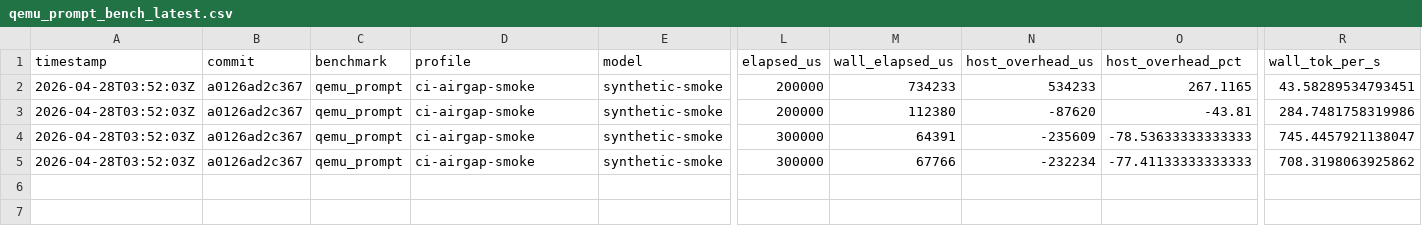
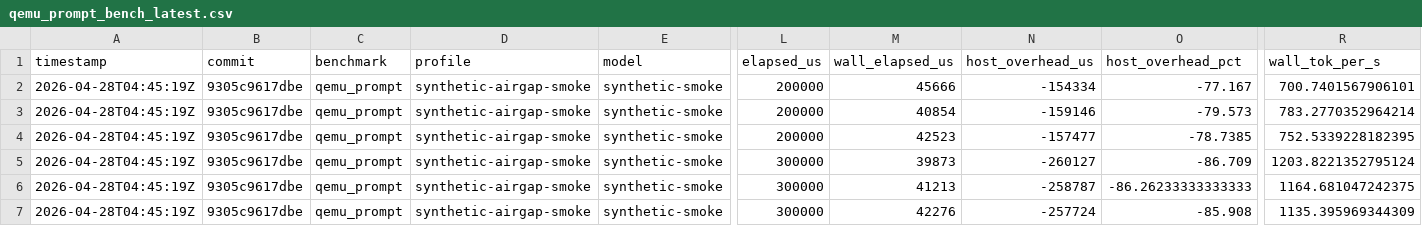
Before and after one commit to daniel-mf-92/holyc-inference, a CSV file: bench/results/qemu_prompt_bench_latest.csv, drawn as a sheet; only a part is shown, gaps mark what is left out; addresses are those after the commit; rows hold the shown columns only; the diff names each change by its address in the sheet, - before the commit and + after, or states it on an @@ line.

Commit message:
feat(inference): codex iteration 20260428-064215

```diff
--- a/bench/results/qemu_prompt_bench_latest.csv
+++ b/bench/results/qemu_prompt_bench_latest.csv
-A2:A3 (timestamp): 2026-04-28T03:52:03Z
+A2:A3 (timestamp): 2026-04-28T04:45:19Z
-B2:B3 (commit): a0126ad2c367
+B2:B3 (commit): 9305c9617dbe
-D2:D3 (profile): ci-airgap-smoke
+D2:D3 (profile): synthetic-airgap-smoke
-M2 (wall_elapsed_us): 734233
+M2 (wall_elapsed_us): 45666
-N2 (host_overhead_us): 534233
+N2 (host_overhead_us): -154334
-O2 (host_overhead_pct): 267.1165
+O2 (host_overhead_pct): -77.167
-R2 (wall_tok_per_s): 43.58289534793451
+R2 (wall_tok_per_s): 700.7401567906101
-M3 (wall_elapsed_us): 112380
+M3 (wall_elapsed_us): 40854
-N3 (host_overhead_us): -87620
+N3 (host_overhead_us): -159146
-O3 (host_overhead_pct): -43.81
+O3 (host_overhead_pct): -79.573
-R3 (wall_tok_per_s): 284.7481758319986
+R3 (wall_tok_per_s): 783.2770352964214
+row 4: 2026-04-28T04:45:19Z | 9305c9617dbe | qemu_prompt | synthetic-airgap-smoke | synthetic-smoke | 200000 | 42523 | -157477 | -78.7385 | 752.5339228182395
-A5:A6 (timestamp): 2026-04-28T03:52:03Z
+A5:A6 (timestamp): 2026-04-28T04:45:19Z
-B5:B6 (commit): a0126ad2c367
+B5:B6 (commit): 9305c9617dbe
-D5:D6 (profile): ci-airgap-smoke
+D5:D6 (profile): synthetic-airgap-smoke
-M5 (wall_elapsed_us): 64391
+M5 (wall_elapsed_us): 39873
-N5 (host_overhead_us): -235609
+N5 (host_overhead_us): -260127
-O5 (host_overhead_pct): -78.53633333333333
+O5 (host_overhead_pct): -86.709
-R5 (wall_tok_per_s): 745.4457921138047
+R5 (wall_tok_per_s): 1203.8221352795124
-M6 (wall_elapsed_us): 67766
+M6 (wall_elapsed_us): 41213
-N6 (host_overhead_us): -232234
+N6 (host_overhead_us): -258787
-O6 (host_overhead_pct): -77.41133333333333
+O6 (host_overhead_pct): -86.26233333333333
-R6 (wall_tok_per_s): 708.3198063925862
+R6 (wall_tok_per_s): 1164.681047242375
+row 7: 2026-04-28T04:45:19Z | 9305c9617dbe | qemu_prompt | synthetic-airgap-smoke | synthetic-smoke | 300000 | 42276 | -257724 | -85.908 | 1135.395969344309
```
Also changed, not shown: bench/results/bench_result_index_latest.csv, 12 other files.
